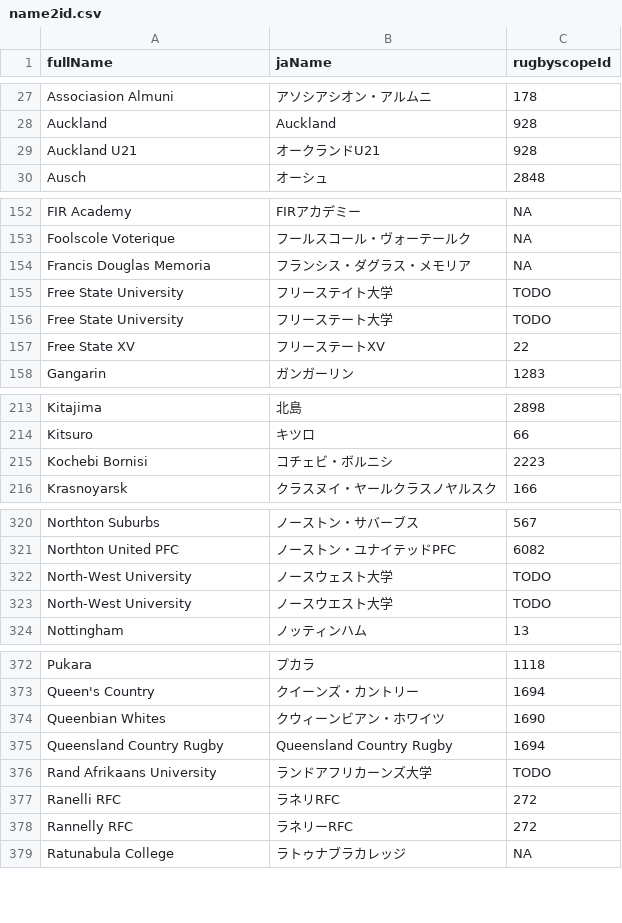
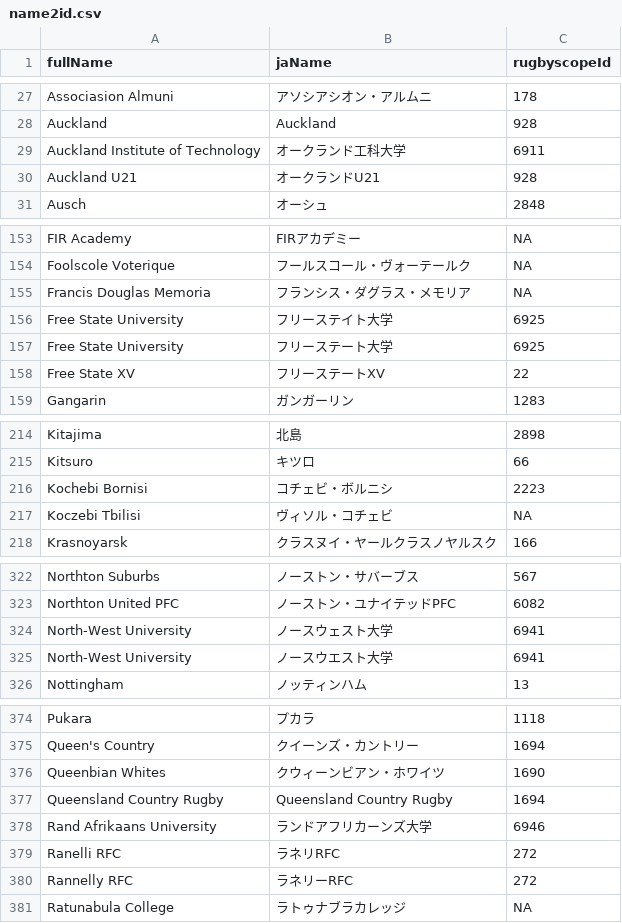
Before and after one commit to CompNet/RugbyScope, a CSV file: data/wikipedia/japanese/maps/name2id.csv, drawn as a sheet; only a part is shown, gaps mark what is left out; the diff covers the shown part only.

Commit message:
updated JA WP data

```diff
--- a/data/wikipedia/japanese/maps/name2id.csv
+++ b/data/wikipedia/japanese/maps/name2id.csv
@@ -28,2 +28,3 @@
 "Auckland","Auckland","928"
+"Auckland Institute of Technology","オークランド工科大学","6911"
 "Auckland U21","オークランドU21","928"
@@ -154,4 +155,4 @@
 "Francis Douglas Memoria","フランシス・ダグラス・メモリア",NA
-"Free State University","フリーステイト大学","TODO"
-"Free State University","フリーステート大学","TODO"
+"Free State University","フリーステイト大学","6925"
+"Free State University","フリーステート大学","6925"
 "Free State XV","フリーステートXV","22"
@@ -215,2 +216,3 @@
 "Kochebi Bornisi","コチェビ・ボルニシ","2223"
+"Koczebi Tbilisi","ヴィソル・コチェビ",NA
 "Krasnoyarsk","クラスヌイ・ヤールクラスノヤルスク","166"
@@ -321,4 +323,4 @@
 "Northton United PFC","ノーストン・ユナイテッドPFC","6082"
-"North-West University","ノースウェスト大学","TODO"
-"North-West University","ノースウエスト大学","TODO"
+"North-West University","ノースウェスト大学","6941"
+"North-West University","ノースウエスト大学","6941"
 "Nottingham","ノッティンハム","13"
@@ -375,3 +377,3 @@
 "Queensland Country Rugby","Queensland Country Rugby","1694"
-"Rand Afrikaans University","ランドアフリカーンズ大学","TODO"
+"Rand Afrikaans University","ランドアフリカーンズ大学","6946"
 "Ranelli RFC","ラネリRFC","272"
```
Also changed, not shown: 1 edited cell elsewhere in this file, data/wikipedia/japanese/maps/new_teams.csv, data/wikipedia/japanese/teams.csv, 2 other files.
